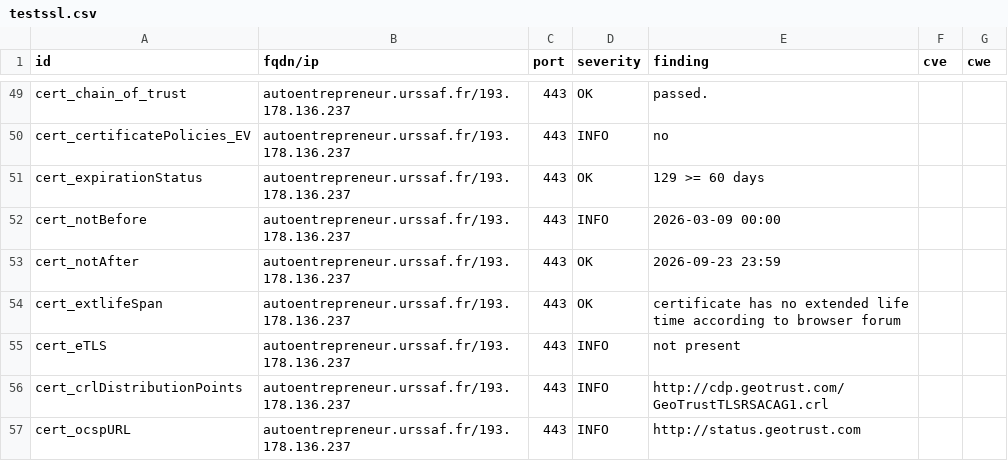
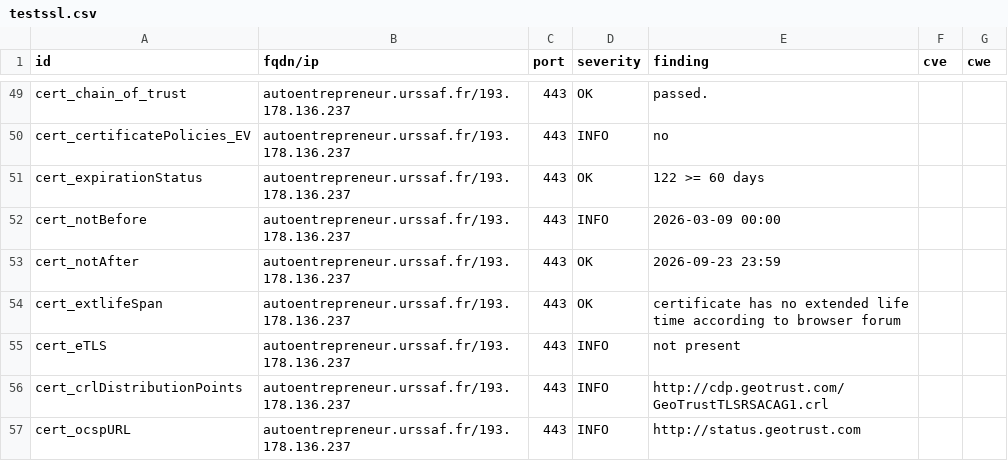
Before and after one commit to dokube/dashlord-ucn, a CSV file: results/aHR0cHM6Ly9hdXRvZW50cmVwcmVuZXVyLnVyc3NhZi5mci9zZXJ2aWNlcw==/testssl.csv, drawn as a sheet; only a part is shown, gaps mark what is left out.

```diff
--- a/results/aHR0cHM6Ly9hdXRvZW50cmVwcmVuZXVyLnVyc3NhZi5mci9zZXJ2aWNlcw==/testssl.csv
+++ b/results/aHR0cHM6Ly9hdXRvZW50cmVwcmVuZXVyLnVyc3NhZi5mci9zZXJ2aWNlcw==/testssl.csv
@@ -50,3 +50,3 @@
 "cert_certificatePolicies_EV","autoentrepreneur.urssaf.fr/193.178.136.237","443","INFO","no","",""
-"cert_expirationStatus","autoentrepreneur.urssaf.fr/193.178.136.237","443","OK","129 >= 60 days","",""
+"cert_expirationStatus","autoentrepreneur.urssaf.fr/193.178.136.237","443","OK","122 >= 60 days","",""
 "cert_notBefore","autoentrepreneur.urssaf.fr/193.178.136.237","443","INFO","2026-03-09 00:00","",""
```
Also changed, not shown: 9 other files.
